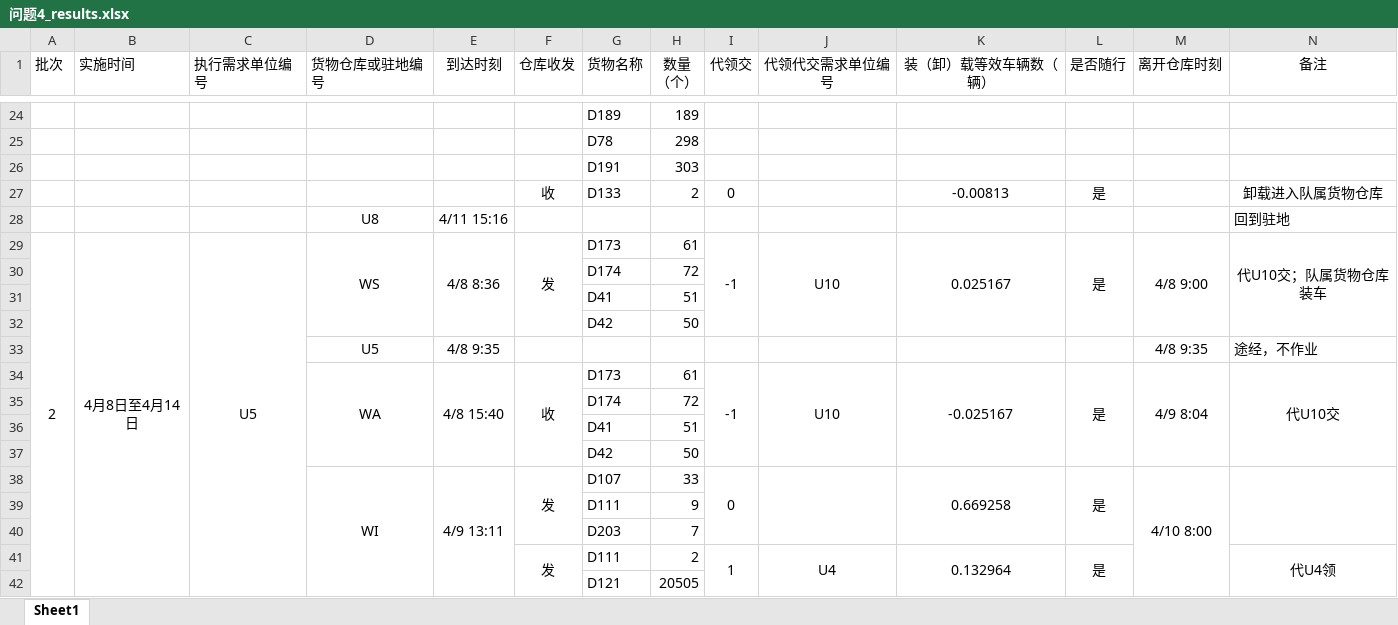
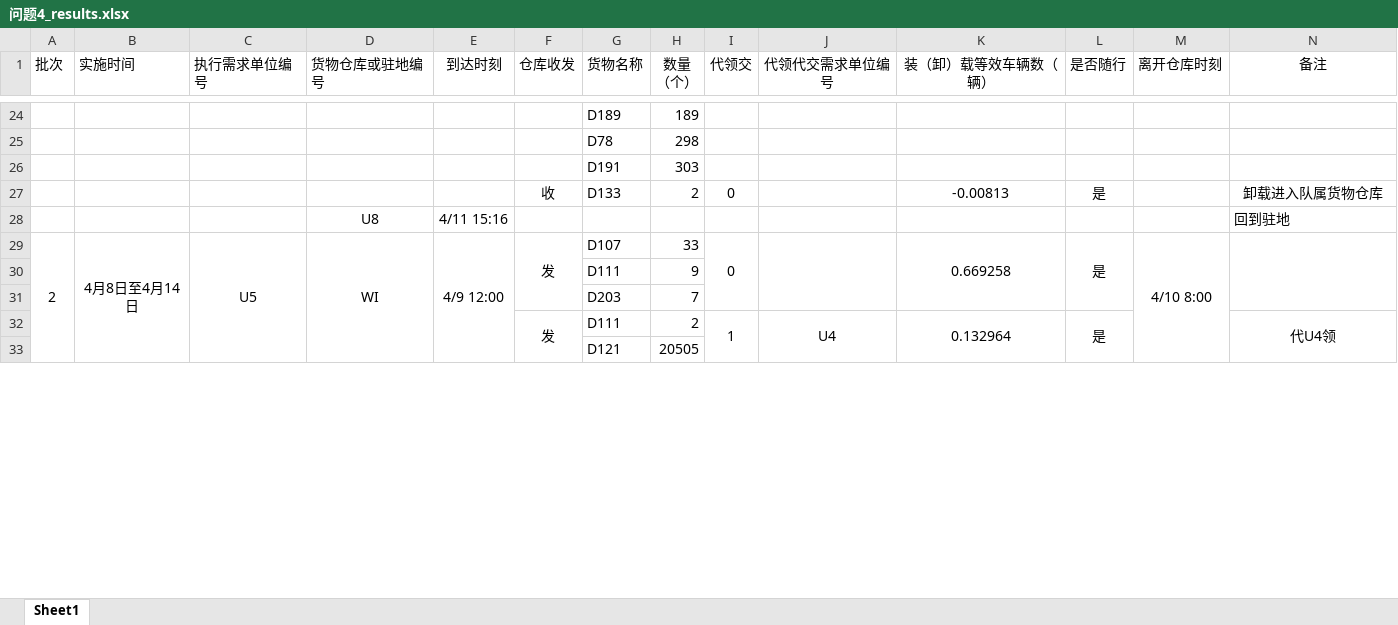
Before and after one commit to wypppp/MathmaticalModeling2026, an Excel workbook: results/F/问题4_results.xlsx, sheet Sheet1, drawn as a sheet; only a part is shown, gaps mark what is left out; values as stored, in another font and other column widths than the file's, no borders; removed rows and columns are numbered as before the commit, all else as after; rows hold the shown columns only; the diff covers the shown part only; the diff names each change by its address in the sheet, - before the commit and + after, or states it on an @@ line.

```diff
--- a/results/F/问题4_results.xlsx (sheet Sheet1)
+++ b/results/F/问题4_results.xlsx (sheet Sheet1)
-row 29: 2 | 4月8日至4月14日 | U5 | WS | 4/8 8:36 | 发 | D173 | 61 | -1 | U10 | 0.025167 | 是 | 4/8 9:00 | 代U10交；队属货物仓库装车
@@ row 30 moved to row 106: D174 @@
@@ row 31 moved to row 107: D41 @@
@@ row 32 moved to row 108: D42 @@
-row 33:  |  |  | U5 | 4/8 9:35 |  |  |  |  |  |  |  | 4/8 9:35 | 途经，不作业
-row 34:  |  |  | WA | 4/8 15:40 | 收 | D173 | 61 | -1 | U10 | -0.025167 | 是 | 4/9 8:04 | 代U10交
@@ row 35 moved to row 113: D174 @@
@@ row 36 moved to row 114: D41 @@
@@ row 37 moved to row 115: D42 @@
@@ column A (批次) renumbered between rows 29 and 768 @@
+A29:A63 merged
-B29 (实施时间): (empty)
+B29 (实施时间): 4月8日至4月14日
+B29:B63 merged
-C29 (执行需求单位编号): (empty)
+C29 (执行需求单位编号): U5
+C29:C63 merged
-E29 (到达时刻): 4/9 13:11
+E29 (到达时刻): 4/9 12:00
```
Also changed, not shown: 29 added rows, 52 removed rows, 98 moved rows, 123 edited cells, cell formats and merged cells elsewhere in this sheet, results/F/问题2_results.xlsx, results/F/问题3_results.xlsx, 57 other files.
